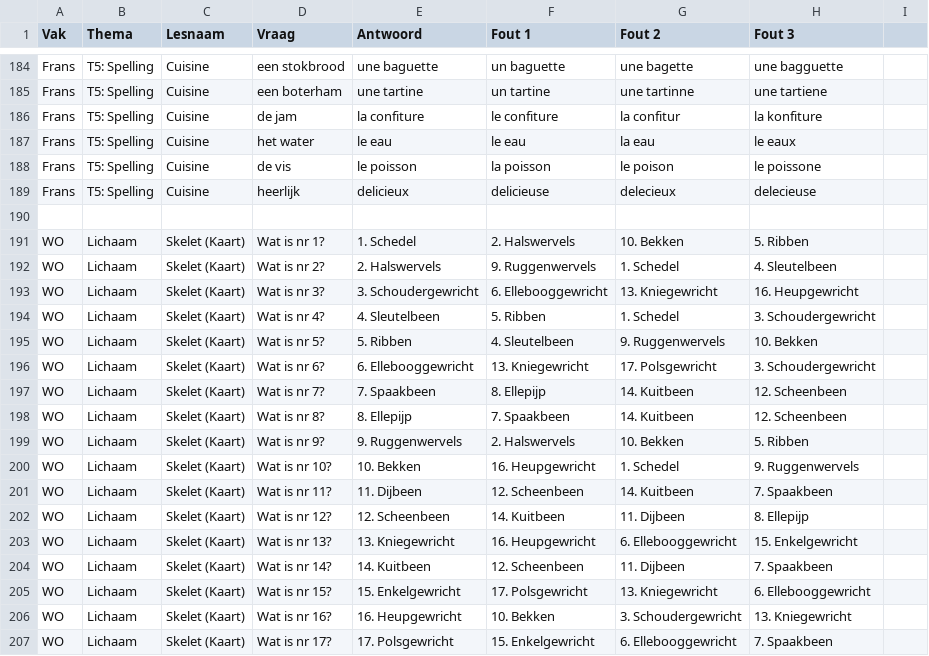
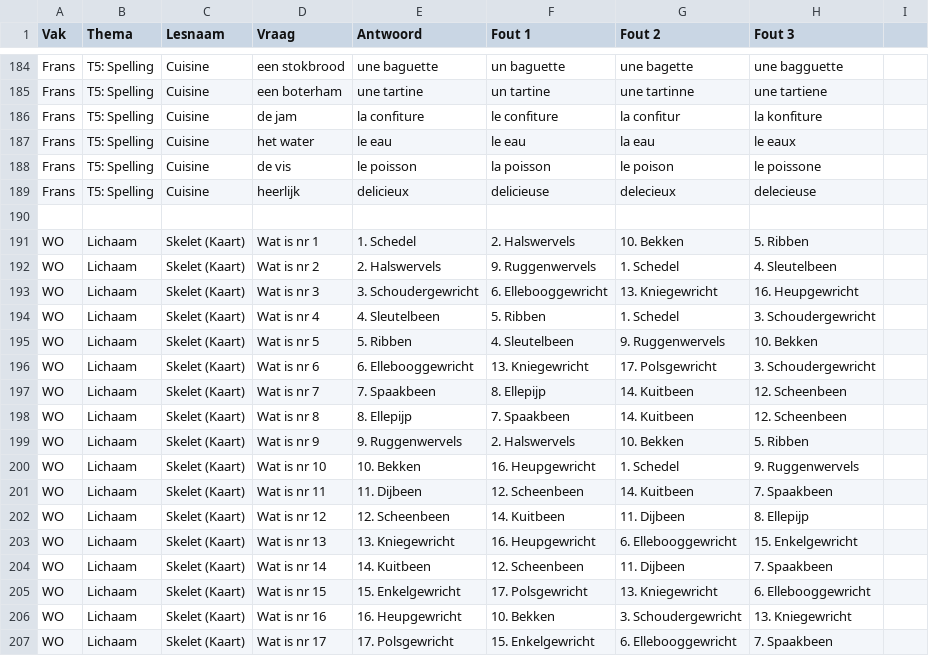
Before and after one commit to mosarcher/LEERMASSINEV1, a CSV file: vragen.csv, drawn as a sheet; only a part is shown, gaps mark what is left out.

Commit message:
Update vragen.csv

```diff
--- a/vragen.csv
+++ b/vragen.csv
@@ -190,18 +190,18 @@ Frans,T5: Spelling,Cuisine,heerlijk,delicieux,delicieuse,delecieux,delecieuse
 
-WO,Lichaam,Skelet (Kaart),Wat is nr 1?,1. Schedel,2. Halswervels,10. Bekken,5. Ribben
-WO,Lichaam,Skelet (Kaart),Wat is nr 2?,2. Halswervels,9. Ruggenwervels,1. Schedel,4. Sleutelbeen
-WO,Lichaam,Skelet (Kaart),Wat is nr 3?,3. Schoudergewricht,6. Ellebooggewricht,13. Kniegewricht,16. Heupgewricht
-WO,Lichaam,Skelet (Kaart),Wat is nr 4?,4. Sleutelbeen,5. Ribben,1. Schedel,3. Schoudergewricht
-WO,Lichaam,Skelet (Kaart),Wat is nr 5?,5. Ribben,4. Sleutelbeen,9. Ruggenwervels,10. Bekken
-WO,Lichaam,Skelet (Kaart),Wat is nr 6?,6. Ellebooggewricht,13. Kniegewricht,17. Polsgewricht,3. Schoudergewricht
-WO,Lichaam,Skelet (Kaart),Wat is nr 7?,7. Spaakbeen,8. Ellepijp,14. Kuitbeen,12. Scheenbeen
-WO,Lichaam,Skelet (Kaart),Wat is nr 8?,8. Ellepijp,7. Spaakbeen,14. Kuitbeen,12. Scheenbeen
-WO,Lichaam,Skelet (Kaart),Wat is nr 9?,9. Ruggenwervels,2. Halswervels,10. Bekken,5. Ribben
-WO,Lichaam,Skelet (Kaart),Wat is nr 10?,10. Bekken,16. Heupgewricht,1. Schedel,9. Ruggenwervels
-WO,Lichaam,Skelet (Kaart),Wat is nr 11?,11. Dijbeen,12. Scheenbeen,14. Kuitbeen,7. Spaakbeen
-WO,Lichaam,Skelet (Kaart),Wat is nr 12?,12. Scheenbeen,14. Kuitbeen,11. Dijbeen,8. Ellepijp
-WO,Lichaam,Skelet (Kaart),Wat is nr 13?,13. Kniegewricht,16. Heupgewricht,6. Ellebooggewricht,15. Enkelgewricht
-WO,Lichaam,Skelet (Kaart),Wat is nr 14?,14. Kuitbeen,12. Scheenbeen,11. Dijbeen,7. Spaakbeen
-WO,Lichaam,Skelet (Kaart),Wat is nr 15?,15. Enkelgewricht,17. Polsgewricht,13. Kniegewricht,6. Ellebooggewricht
-WO,Lichaam,Skelet (Kaart),Wat is nr 16?,16. Heupgewricht,10. Bekken,3. Schoudergewricht,13. Kniegewricht
-WO,Lichaam,Skelet (Kaart),Wat is nr 17?,17. Polsgewricht,15. Enkelgewricht,6. Ellebooggewricht,7. Spaakbeen
+WO,Lichaam,Skelet (Kaart),Wat is nr 1,1. Schedel,2. Halswervels,10. Bekken,5. Ribben
+WO,Lichaam,Skelet (Kaart),Wat is nr 2,2. Halswervels,9. Ruggenwervels,1. Schedel,4. Sleutelbeen
+WO,Lichaam,Skelet (Kaart),Wat is nr 3,3. Schoudergewricht,6. Ellebooggewricht,13. Kniegewricht,16. Heupgewricht
+WO,Lichaam,Skelet (Kaart),Wat is nr 4,4. Sleutelbeen,5. Ribben,1. Schedel,3. Schoudergewricht
+WO,Lichaam,Skelet (Kaart),Wat is nr 5,5. Ribben,4. Sleutelbeen,9. Ruggenwervels,10. Bekken
+WO,Lichaam,Skelet (Kaart),Wat is nr 6,6. Ellebooggewricht,13. Kniegewricht,17. Polsgewricht,3. Schoudergewricht
+WO,Lichaam,Skelet (Kaart),Wat is nr 7,7. Spaakbeen,8. Ellepijp,14. Kuitbeen,12. Scheenbeen
+WO,Lichaam,Skelet (Kaart),Wat is nr 8,8. Ellepijp,7. Spaakbeen,14. Kuitbeen,12. Scheenbeen
+WO,Lichaam,Skelet (Kaart),Wat is nr 9,9. Ruggenwervels,2. Halswervels,10. Bekken,5. Ribben
+WO,Lichaam,Skelet (Kaart),Wat is nr 10,10. Bekken,16. Heupgewricht,1. Schedel,9. Ruggenwervels
+WO,Lichaam,Skelet (Kaart),Wat is nr 11,11. Dijbeen,12. Scheenbeen,14. Kuitbeen,7. Spaakbeen
+WO,Lichaam,Skelet (Kaart),Wat is nr 12,12. Scheenbeen,14. Kuitbeen,11. Dijbeen,8. Ellepijp
+WO,Lichaam,Skelet (Kaart),Wat is nr 13,13. Kniegewricht,16. Heupgewricht,6. Ellebooggewricht,15. Enkelgewricht
+WO,Lichaam,Skelet (Kaart),Wat is nr 14,14. Kuitbeen,12. Scheenbeen,11. Dijbeen,7. Spaakbeen
+WO,Lichaam,Skelet (Kaart),Wat is nr 15,15. Enkelgewricht,17. Polsgewricht,13. Kniegewricht,6. Ellebooggewricht
+WO,Lichaam,Skelet (Kaart),Wat is nr 16,16. Heupgewricht,10. Bekken,3. Schoudergewricht,13. Kniegewricht
+WO,Lichaam,Skelet (Kaart),Wat is nr 17,17. Polsgewricht,15. Enkelgewricht,6. Ellebooggewricht,7. Spaakbeen
```
